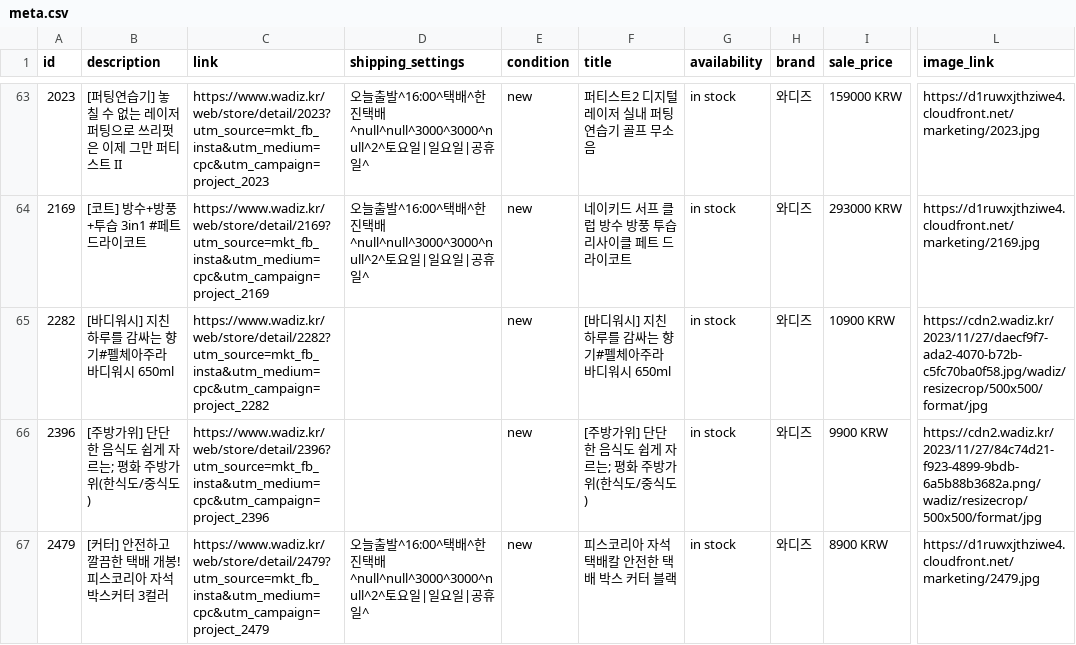
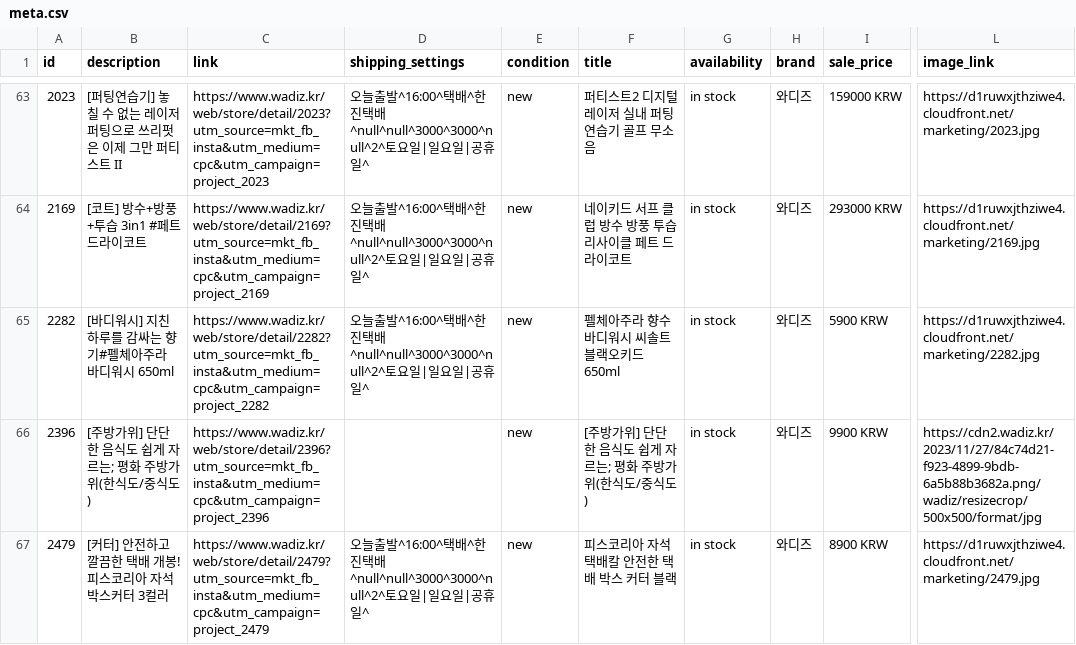
Before and after one commit to yongzzaang/EP, a CSV file: meta.csv, drawn as a sheet; only a part is shown, gaps mark what is left out; the diff names each change by its address in the sheet, - before the commit and + after, or states it on an @@ line.

Commit message:
wadiz

```diff
--- a/meta.csv
+++ b/meta.csv
-D65 (shipping_settings): (empty)
+D65 (shipping_settings): 오늘출발^16:00^택배^한진택배^null^null^3000^3000^null^2^토요일|일요일|공휴일^
-F65 (title): [바디워시] 지친 하루를 감싸는 향기#펠체아주라 바디워시 650ml
+F65 (title): 펠체아주라 향수 바디워시 씨솔트 블랙오키드 650ml
-I65 (sale_price): 10900 KRW
+I65 (sale_price): 5900 KRW
-L65 (image_link): https://cdn2.wadiz.kr/2023/11/27/daecf9f7-ada2-4070-b72b-c5fc70ba0f58.jpg/wadiz/resizecrop/500x500/format/jpg
+L65 (image_link): https://d1ruwxjthziwe4.cloudfront.net/marketing/2282.jpg
```
